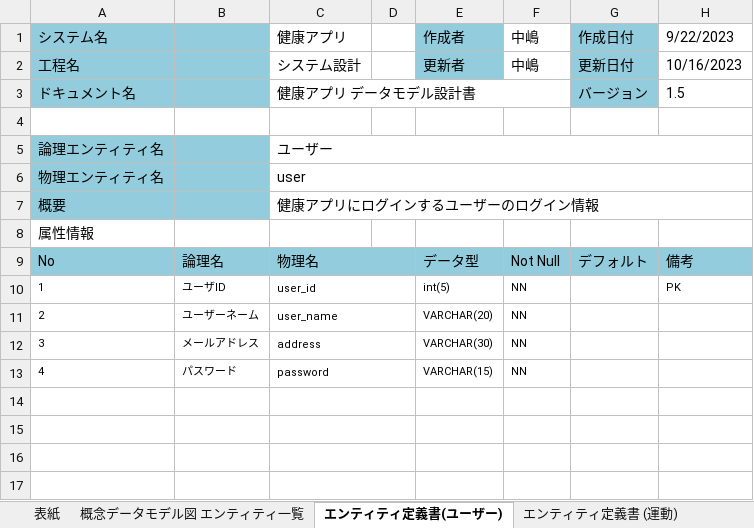
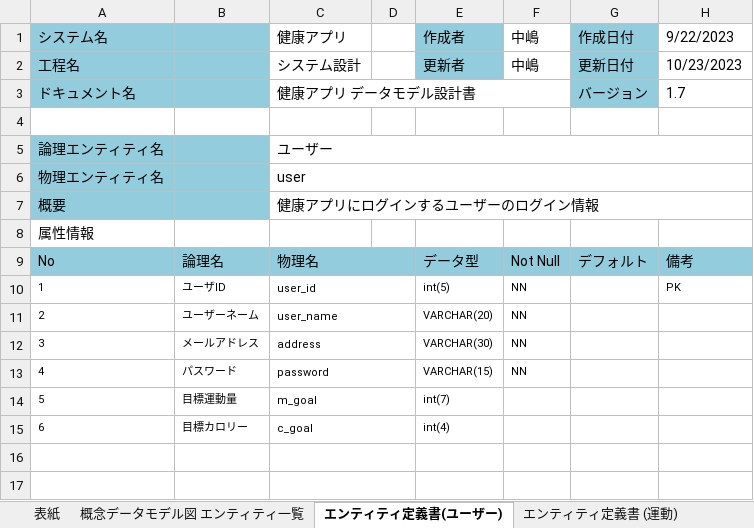
Before and after one commit to nakashima0918/healthApp, an Excel workbook: 03_DB設計書/データモデル設計書.xlsx, sheet エンティティ定義書(ユーザー), drawn as a sheet; only a part is shown; values as stored, in another font and other column widths than the file's, no borders; the diff names each change by its address in the sheet, - before the commit and + after, or states it on an @@ line.

```diff
--- a/03_DB設計書/データモデル設計書.xlsx (sheet エンティティ定義書(ユーザー))
+++ b/03_DB設計書/データモデル設計書.xlsx (sheet エンティティ定義書(ユーザー))
-H2: 10/16/2023
+H2: 10/23/2023
-H3: 1.5
+H3: 1.7
-row 14: (empty)
+row 14: 5 | 目標運動量 | m_goal |  | int(7)
-row 15: (empty)
+row 15: 6 | 目標カロリー | c_goal |  | int(4)
```
Also changed, not shown: sheet エンティティ定義書 (運動), sheet エンティティ定義書 (栄養), sheet エンティティ定義書 (レシピ), sheet 概念データモデル図 エンティティ一覧, sheet エンティティ定義書 (量), sheet 表紙, 1 more sheet, other sheet tabs, charts or pictures, 3 other files.
